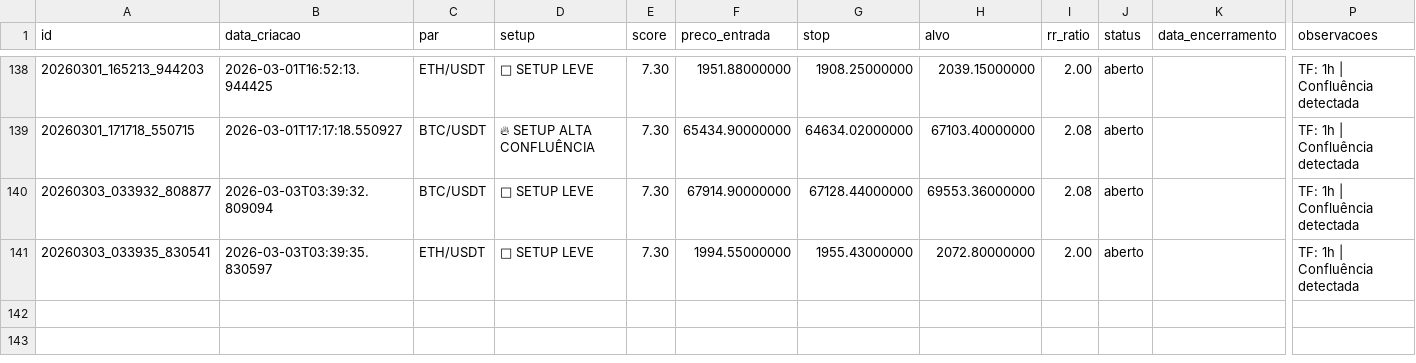
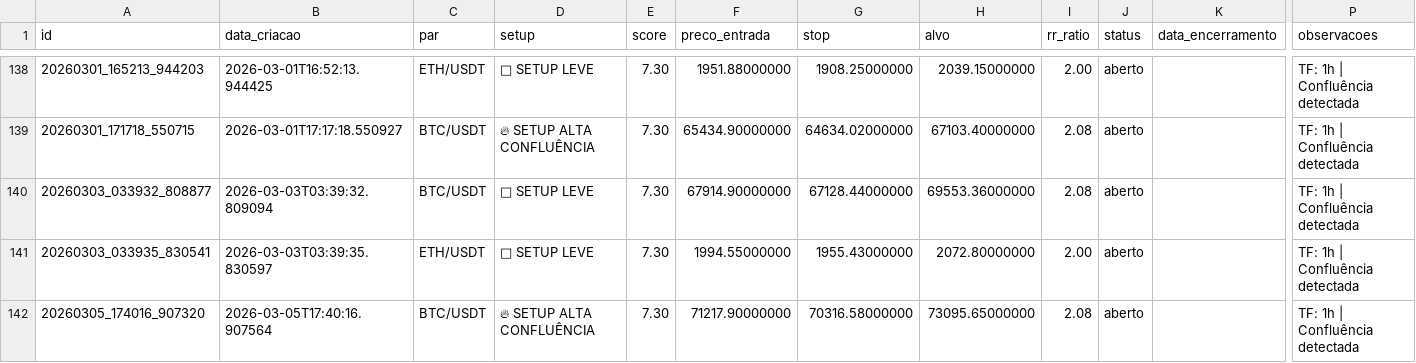
Before and after one commit to aspirepp-lab/scanner-crypto-eth-btc, a CSV file: data/ledger_sinais.csv, drawn as a sheet; only a part is shown, gaps mark what is left out; rows hold the shown columns only; the diff names each change by its address in the sheet, - before the commit and + after, or states it on an @@ line.

```diff
--- a/data/ledger_sinais.csv
+++ b/data/ledger_sinais.csv
+row 142: 20260305_174016_907320 | 2026-03-05T17:40:16.907564 | BTC/USDT | 🔥 SETUP ALTA CONFLUÊNCIA | 7.30 | 71217.90000000 | 70316.58000000 | 73095.65000000 | 2.08 | aberto |  | TF: 1h | Confluência detectada
```
Also changed, not shown: 2 other files.
